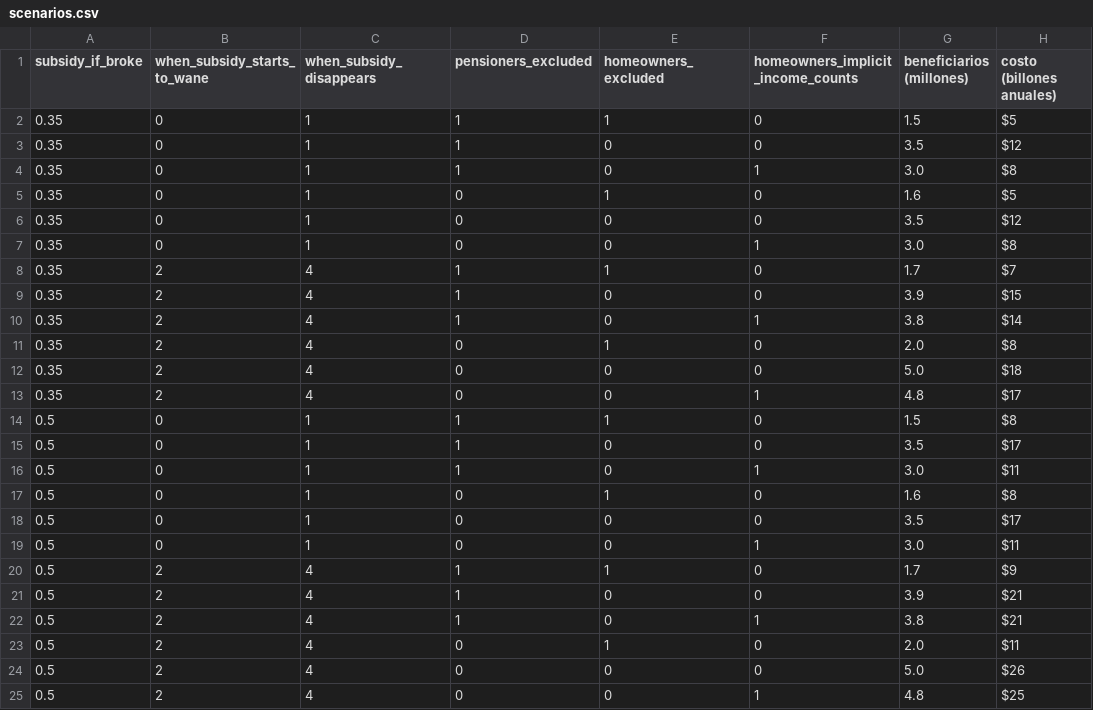
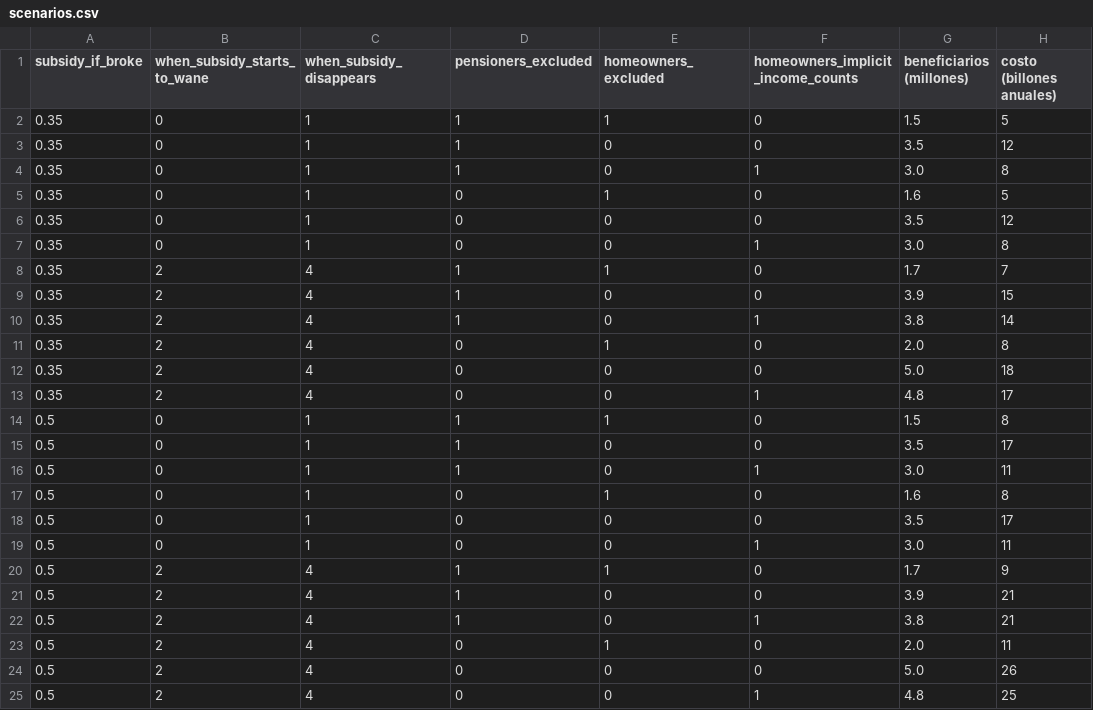
Before and after one commit to ofiscal/pension-flows, a CSV file: python/renta_basica/scenarios.csv, drawn as a sheet.

Commit message:
remove unneeded dollar symbols from a .csv file

```diff
--- a/python/renta_basica/scenarios.csv
+++ b/python/renta_basica/scenarios.csv
@@ -1,25 +1,25 @@
 subsidy_if_broke,when_subsidy_starts_to_wane,when_subsidy_disappears,pensioners_excluded,homeowners_excluded,homeowners_implicit_income_counts,beneficiarios (millones),costo (billones anuales)
-0.35,0,1,1,1,0,1.5,$5
-0.35,0,1,1,0,0,3.5,$12
-0.35,0,1,1,0,1,3.0,$8
-0.35,0,1,0,1,0,1.6,$5
-0.35,0,1,0,0,0,3.5,$12
-0.35,0,1,0,0,1,3.0,$8
-0.35,2,4,1,1,0,1.7,$7
-0.35,2,4,1,0,0,3.9,$15
-0.35,2,4,1,0,1,3.8,$14
-0.35,2,4,0,1,0,2.0,$8
-0.35,2,4,0,0,0,5.0,$18
-0.35,2,4,0,0,1,4.8,$17
-0.5,0,1,1,1,0,1.5,$8
-0.5,0,1,1,0,0,3.5,$17
-0.5,0,1,1,0,1,3.0,$11
-0.5,0,1,0,1,0,1.6,$8
-0.5,0,1,0,0,0,3.5,$17
-0.5,0,1,0,0,1,3.0,$11
-0.5,2,4,1,1,0,1.7,$9
-0.5,2,4,1,0,0,3.9,$21
-0.5,2,4,1,0,1,3.8,$21
-0.5,2,4,0,1,0,2.0,$11
-0.5,2,4,0,0,0,5.0,$26
-0.5,2,4,0,0,1,4.8,$25
+0.35,0,1,1,1,0,1.5,5
+0.35,0,1,1,0,0,3.5,12
+0.35,0,1,1,0,1,3.0,8
+0.35,0,1,0,1,0,1.6,5
+0.35,0,1,0,0,0,3.5,12
+0.35,0,1,0,0,1,3.0,8
+0.35,2,4,1,1,0,1.7,7
+0.35,2,4,1,0,0,3.9,15
+0.35,2,4,1,0,1,3.8,14
+0.35,2,4,0,1,0,2.0,8
+0.35,2,4,0,0,0,5.0,18
+0.35,2,4,0,0,1,4.8,17
+0.5,0,1,1,1,0,1.5,8
+0.5,0,1,1,0,0,3.5,17
+0.5,0,1,1,0,1,3.0,11
+0.5,0,1,0,1,0,1.6,8
+0.5,0,1,0,0,0,3.5,17
+0.5,0,1,0,0,1,3.0,11
+0.5,2,4,1,1,0,1.7,9
+0.5,2,4,1,0,0,3.9,21
+0.5,2,4,1,0,1,3.8,21
+0.5,2,4,0,1,0,2.0,11
+0.5,2,4,0,0,0,5.0,26
+0.5,2,4,0,0,1,4.8,25
```
